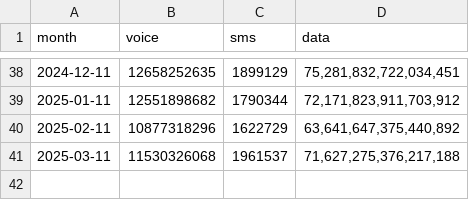
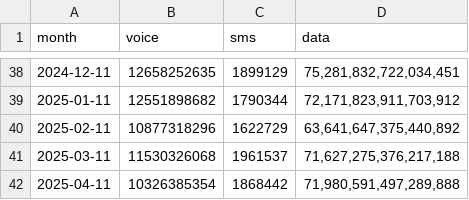
Before and after one commit to continuousGT/2100, a CSV file: dist/awn_usage2018.csv, drawn as a sheet; only a part is shown, gaps mark what is left out.

Commit message:
13.12 APRIL2025 usage

```diff
--- a/dist/awn_usage2018.csv
+++ b/dist/awn_usage2018.csv
@@ -41 +41,2 @@ month,voice,sms,data
 2025-03-11,11530326068,1961537,"71,627,275,376,217,188"
+2025-04-11,10326385354,1868442,"71,980,591,497,289,888"
```
Also changed, not shown: dist/tot_usage2018.csv.
